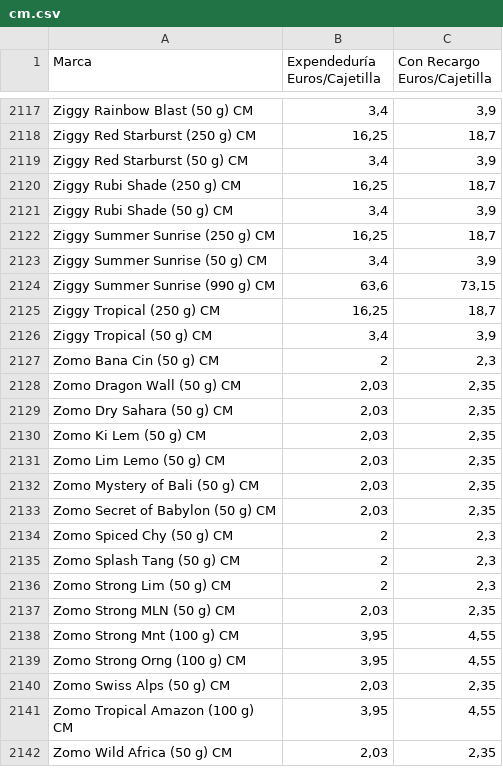
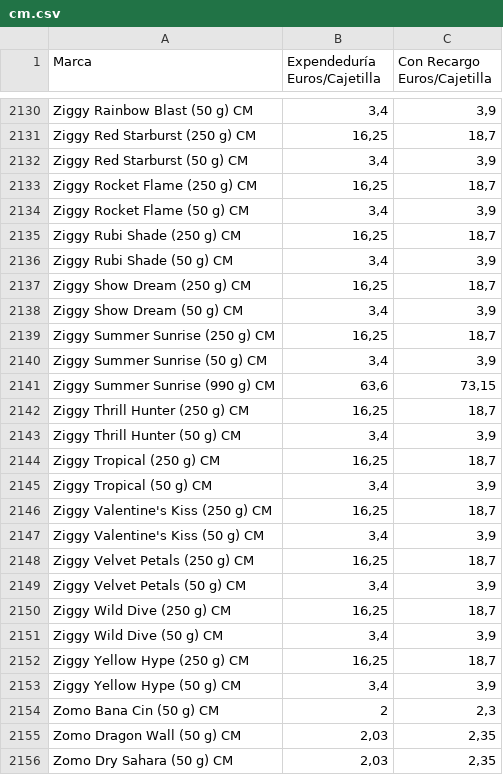
Before and after one commit to Dionakra/pipe-tobacco, a CSV file: public/csv/cm.csv, drawn as a sheet; only a part is shown, gaps mark what is left out; the shorter side is filled out with more unchanged rows; the diff covers the shown part only; the diff names each change by its address in the sheet, - before the commit and + after, or states it on an @@ line.

```diff
--- a/public/csv/cm.csv
+++ b/public/csv/cm.csv
+row 2133: Ziggy Rocket Flame (250 g) CM | 16,25 | 18,7
+row 2134: Ziggy Rocket Flame (50 g) CM | 3,4 | 3,9
+row 2137: Ziggy Show Dream (250 g) CM | 16,25 | 18,7
+row 2138: Ziggy Show Dream (50 g) CM | 3,4 | 3,9
+row 2142: Ziggy Thrill Hunter (250 g) CM | 16,25 | 18,7
+row 2143: Ziggy Thrill Hunter (50 g) CM | 3,4 | 3,9
+row 2146: Ziggy Valentine's Kiss (250 g) CM | 16,25 | 18,7
+row 2147: Ziggy Valentine's Kiss (50 g) CM | 3,4 | 3,9
+row 2148: Ziggy Velvet Petals (250 g) CM | 16,25 | 18,7
+row 2149: Ziggy Velvet Petals (50 g) CM | 3,4 | 3,9
+row 2150: Ziggy Wild Dive (250 g) CM | 16,25 | 18,7
+row 2151: Ziggy Wild Dive (50 g) CM | 3,4 | 3,9
+row 2152: Ziggy Yellow Hype (250 g) CM | 16,25 | 18,7
+row 2153: Ziggy Yellow Hype (50 g) CM | 3,4 | 3,9
```
Also changed, not shown: 13 added rows and 6 edited cells elsewhere in this file, public/csv/pb.csv, 3 other files.
